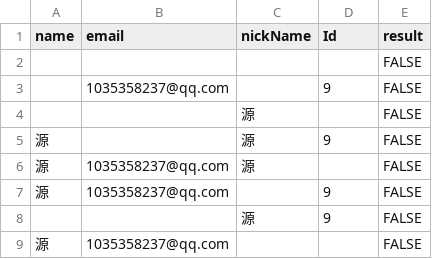
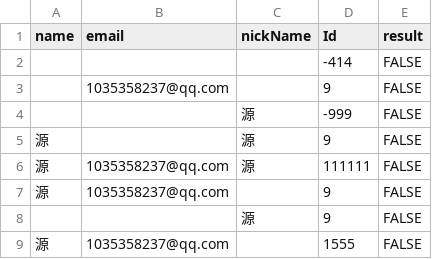
Before and after one commit to ssexuejinwei/softTest-webshopping, a CSV file: src/testCase/UT/UT_TC_003_003.csv, drawn as a sheet.

```diff
--- a/src/testCase/UT/UT_TC_003_003.csv
+++ b/src/testCase/UT/UT_TC_003_003.csv
@@ -1,9 +1,9 @@
 name,email,nickName,Id,result
-,,,,FALSE
+,,,-414,FALSE
 ,1035358237@qq.com,,9,FALSE
-,,源,,FALSE
+,,源,-999,FALSE
 源,,源,9,FALSE
-源,1035358237@qq.com,源,,FALSE
+源,1035358237@qq.com,源,111111,FALSE
 源,1035358237@qq.com,,9,FALSE
 ,,源,9,FALSE
-源,1035358237@qq.com,,,FALSE
+源,1035358237@qq.com,,1555,FALSE
```
Also changed, not shown: src/testCase/UT/UT_TC_003_001.csv, src/testCase/UT/UT_TC_004_001.csv, 4 other files.
